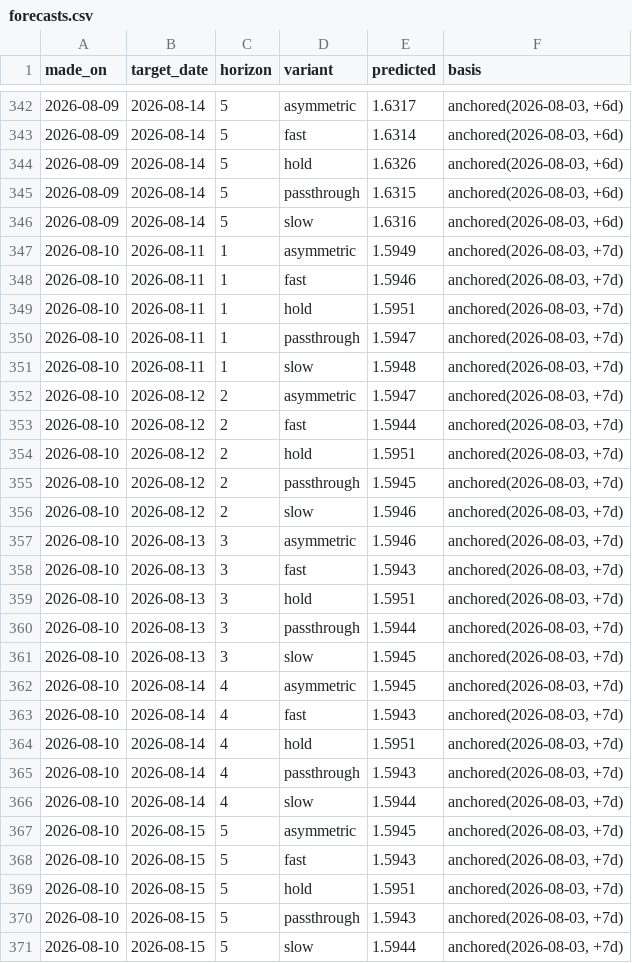
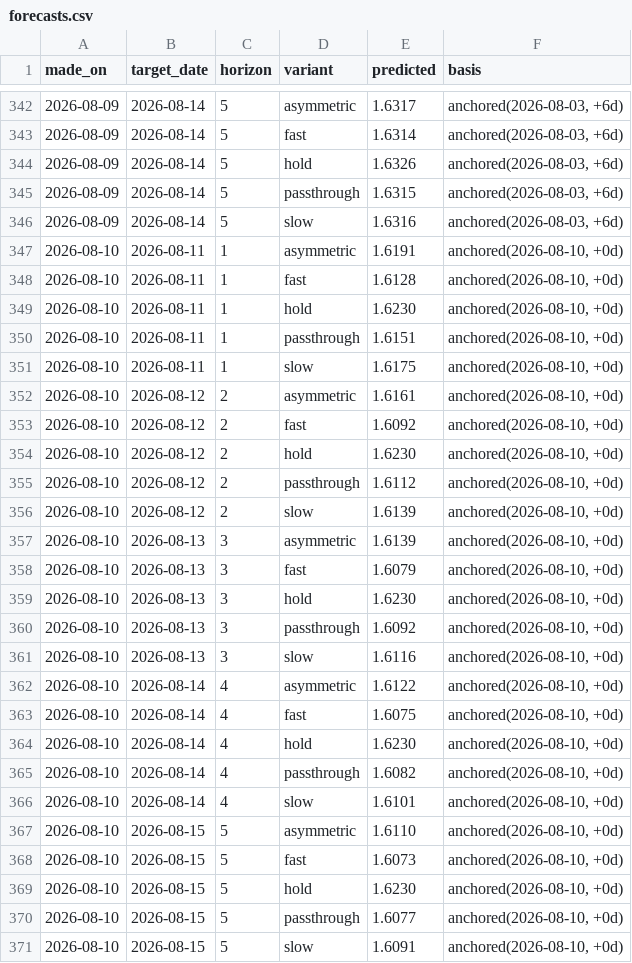
Before and after one commit to JackyLiu13/gasprices, a CSV file: backend/forecasts.csv, drawn as a sheet; only a part is shown, gaps mark what is left out.

```diff
--- a/backend/forecasts.csv
+++ b/backend/forecasts.csv
@@ -346,26 +346,26 @@ made_on,target_date,horizon,variant,predicted,basis
 2026-08-09,2026-08-14,5,slow,1.6316,"anchored(2026-08-03, +6d)"
-2026-08-10,2026-08-11,1,asymmetric,1.5949,"anchored(2026-08-03, +7d)"
-2026-08-10,2026-08-11,1,fast,1.5946,"anchored(2026-08-03, +7d)"
-2026-08-10,2026-08-11,1,hold,1.5951,"anchored(2026-08-03, +7d)"
-2026-08-10,2026-08-11,1,passthrough,1.5947,"anchored(2026-08-03, +7d)"
-2026-08-10,2026-08-11,1,slow,1.5948,"anchored(2026-08-03, +7d)"
-2026-08-10,2026-08-12,2,asymmetric,1.5947,"anchored(2026-08-03, +7d)"
-2026-08-10,2026-08-12,2,fast,1.5944,"anchored(2026-08-03, +7d)"
-2026-08-10,2026-08-12,2,hold,1.5951,"anchored(2026-08-03, +7d)"
-2026-08-10,2026-08-12,2,passthrough,1.5945,"anchored(2026-08-03, +7d)"
-2026-08-10,2026-08-12,2,slow,1.5946,"anchored(2026-08-03, +7d)"
-2026-08-10,2026-08-13,3,asymmetric,1.5946,"anchored(2026-08-03, +7d)"
-2026-08-10,2026-08-13,3,fast,1.5943,"anchored(2026-08-03, +7d)"
-2026-08-10,2026-08-13,3,hold,1.5951,"anchored(2026-08-03, +7d)"
-2026-08-10,2026-08-13,3,passthrough,1.5944,"anchored(2026-08-03, +7d)"
-2026-08-10,2026-08-13,3,slow,1.5945,"anchored(2026-08-03, +7d)"
-2026-08-10,2026-08-14,4,asymmetric,1.5945,"anchored(2026-08-03, +7d)"
-2026-08-10,2026-08-14,4,fast,1.5943,"anchored(2026-08-03, +7d)"
-2026-08-10,2026-08-14,4,hold,1.5951,"anchored(2026-08-03, +7d)"
-2026-08-10,2026-08-14,4,passthrough,1.5943,"anchored(2026-08-03, +7d)"
-2026-08-10,2026-08-14,4,slow,1.5944,"anchored(2026-08-03, +7d)"
-2026-08-10,2026-08-15,5,asymmetric,1.5945,"anchored(2026-08-03, +7d)"
-2026-08-10,2026-08-15,5,fast,1.5943,"anchored(2026-08-03, +7d)"
-2026-08-10,2026-08-15,5,hold,1.5951,"anchored(2026-08-03, +7d)"
-2026-08-10,2026-08-15,5,passthrough,1.5943,"anchored(2026-08-03, +7d)"
-2026-08-10,2026-08-15,5,slow,1.5944,"anchored(2026-08-03, +7d)"
+2026-08-10,2026-08-11,1,asymmetric,1.6191,"anchored(2026-08-10, +0d)"
+2026-08-10,2026-08-11,1,fast,1.6128,"anchored(2026-08-10, +0d)"
+2026-08-10,2026-08-11,1,hold,1.6230,"anchored(2026-08-10, +0d)"
+2026-08-10,2026-08-11,1,passthrough,1.6151,"anchored(2026-08-10, +0d)"
+2026-08-10,2026-08-11,1,slow,1.6175,"anchored(2026-08-10, +0d)"
+2026-08-10,2026-08-12,2,asymmetric,1.6161,"anchored(2026-08-10, +0d)"
+2026-08-10,2026-08-12,2,fast,1.6092,"anchored(2026-08-10, +0d)"
+2026-08-10,2026-08-12,2,hold,1.6230,"anchored(2026-08-10, +0d)"
+2026-08-10,2026-08-12,2,passthrough,1.6112,"anchored(2026-08-10, +0d)"
+2026-08-10,2026-08-12,2,slow,1.6139,"anchored(2026-08-10, +0d)"
+2026-08-10,2026-08-13,3,asymmetric,1.6139,"anchored(2026-08-10, +0d)"
+2026-08-10,2026-08-13,3,fast,1.6079,"anchored(2026-08-10, +0d)"
+2026-08-10,2026-08-13,3,hold,1.6230,"anchored(2026-08-10, +0d)"
+2026-08-10,2026-08-13,3,passthrough,1.6092,"anchored(2026-08-10, +0d)"
+2026-08-10,2026-08-13,3,slow,1.6116,"anchored(2026-08-10, +0d)"
+2026-08-10,2026-08-14,4,asymmetric,1.6122,"anchored(2026-08-10, +0d)"
+2026-08-10,2026-08-14,4,fast,1.6075,"anchored(2026-08-10, +0d)"
+2026-08-10,2026-08-14,4,hold,1.6230,"anchored(2026-08-10, +0d)"
+2026-08-10,2026-08-14,4,passthrough,1.6082,"anchored(2026-08-10, +0d)"
+2026-08-10,2026-08-14,4,slow,1.6101,"anchored(2026-08-10, +0d)"
+2026-08-10,2026-08-15,5,asymmetric,1.6110,"anchored(2026-08-10, +0d)"
+2026-08-10,2026-08-15,5,fast,1.6073,"anchored(2026-08-10, +0d)"
+2026-08-10,2026-08-15,5,hold,1.6230,"anchored(2026-08-10, +0d)"
+2026-08-10,2026-08-15,5,passthrough,1.6077,"anchored(2026-08-10, +0d)"
+2026-08-10,2026-08-15,5,slow,1.6091,"anchored(2026-08-10, +0d)"
```
Also changed, not shown: backend/history.csv, 1 other file.
